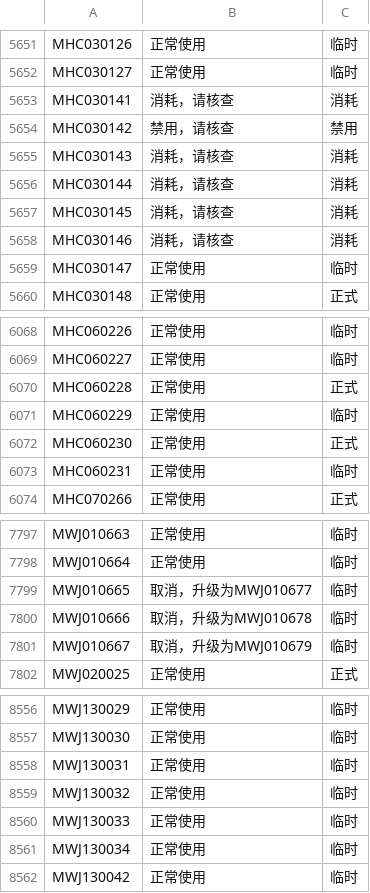
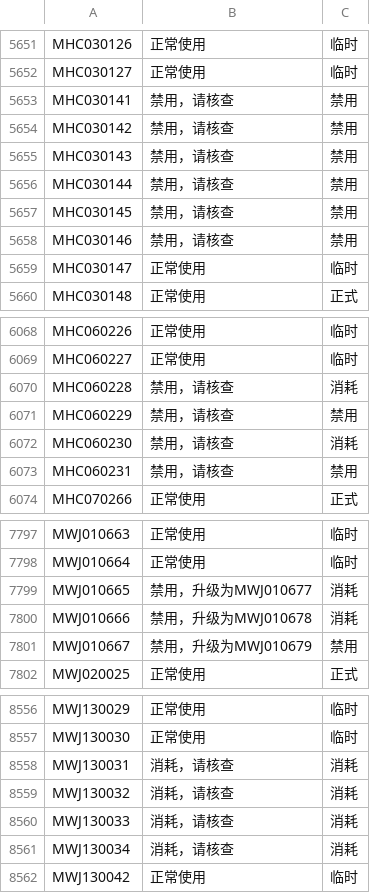
Before and after one commit to Hu3430/BCGCYWB, a CSV file: coded database.csv, drawn as a sheet; only a part is shown, gaps mark what is left out; the diff covers the shown part only.

```diff
--- a/coded database.csv
+++ b/coded database.csv
@@ -5652,8 +5652,8 @@ MHC030126	正常使用	临时
 MHC030127	正常使用	临时
-MHC030141	消耗，请核查	消耗
+MHC030141	禁用，请核查	禁用
 MHC030142	禁用，请核查	禁用
-MHC030143	消耗，请核查	消耗
-MHC030144	消耗，请核查	消耗
-MHC030145	消耗，请核查	消耗
-MHC030146	消耗，请核查	消耗
+MHC030143	禁用，请核查	禁用
+MHC030144	禁用，请核查	禁用
+MHC030145	禁用，请核查	禁用
+MHC030146	禁用，请核查	禁用
 MHC030147	正常使用	临时
@@ -6069,6 +6069,6 @@ MHC060226	正常使用	临时
 MHC060227	正常使用	临时
-MHC060228	正常使用	正式
-MHC060229	正常使用	临时
-MHC060230	正常使用	正式
-MHC060231	正常使用	临时
+MHC060228	禁用，请核查	消耗
+MHC060229	禁用，请核查	禁用
+MHC060230	禁用，请核查	消耗
+MHC060231	禁用，请核查	禁用
 MHC070266	正常使用	正式
@@ -7798,5 +7798,5 @@ MWJ010663	正常使用	临时
 MWJ010664	正常使用	临时
-MWJ010665	取消，升级为MWJ010677	临时
-MWJ010666	取消，升级为MWJ010678	临时
-MWJ010667	取消，升级为MWJ010679	临时
+MWJ010665	禁用，升级为MWJ010677	消耗
+MWJ010666	禁用，升级为MWJ010678	消耗
+MWJ010667	禁用，升级为MWJ010679	禁用
 MWJ020025	正常使用	正式
@@ -8557,6 +8557,6 @@ MWJ130029	正常使用	临时
 MWJ130030	正常使用	临时
-MWJ130031	正常使用	临时
-MWJ130032	正常使用	临时
-MWJ130033	正常使用	临时
-MWJ130034	正常使用	临时
+MWJ130031	消耗，请核查	消耗
+MWJ130032	消耗，请核查	消耗
+MWJ130033	消耗，请核查	消耗
+MWJ130034	消耗，请核查	消耗
 MWJ130042	正常使用	临时
```
Also changed, not shown: 13 added rows and 121 edited cells elsewhere in this file.
